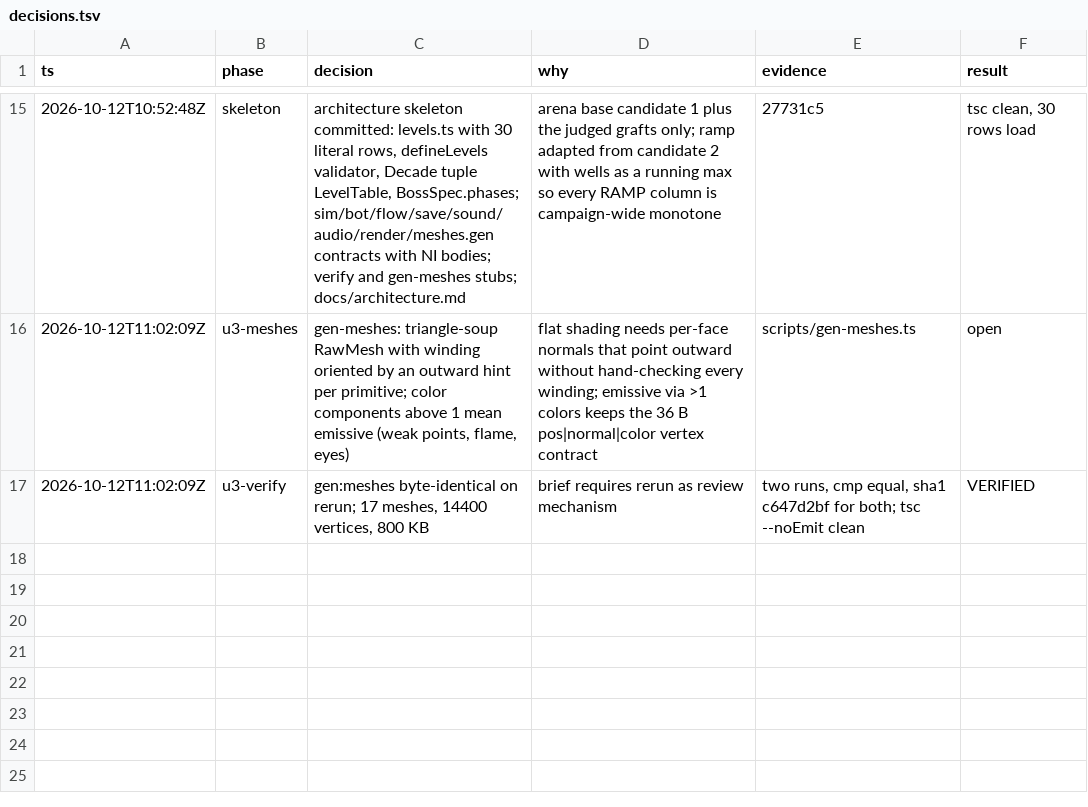
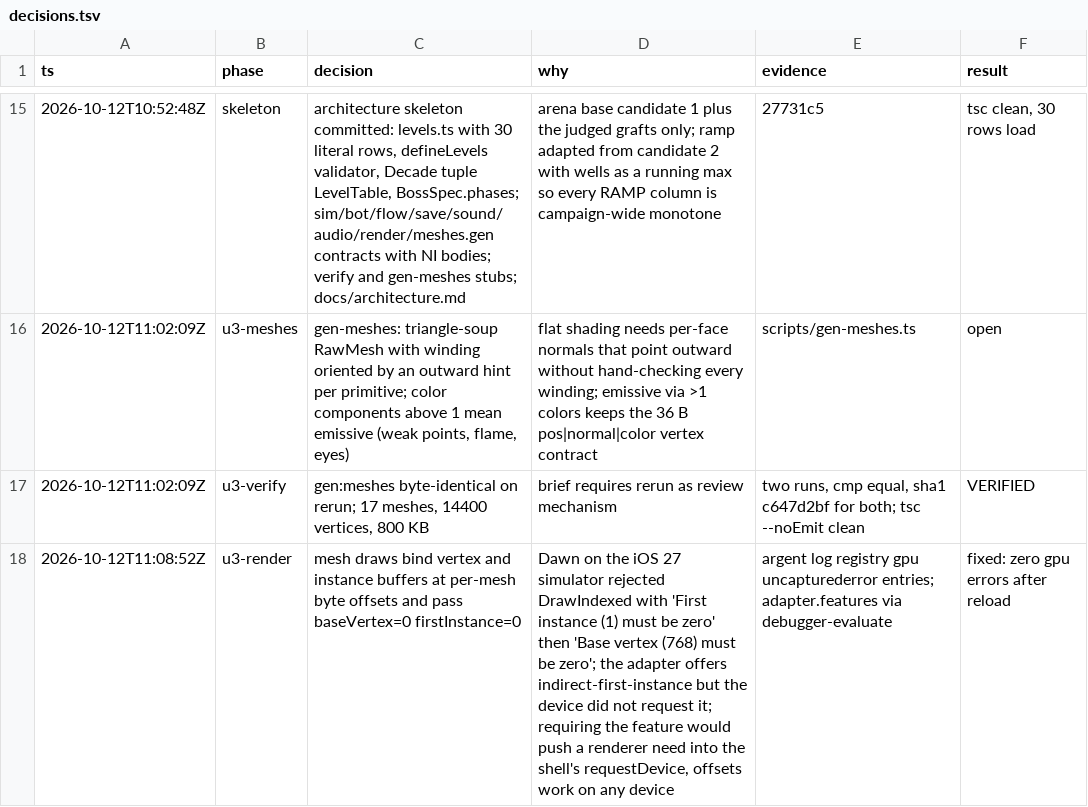
Before and after one commit to Stringsaeed/pewpew, a TSV file: .audit/decisions.tsv, drawn as a sheet; only a part is shown, gaps mark what is left out; the diff names each change by its address in the sheet, - before the commit and + after, or states it on an @@ line.

```diff
--- a/.audit/decisions.tsv
+++ b/.audit/decisions.tsv
+row 18: 2026-10-12T11:08:52Z | u3-render | mesh draws bind vertex and instance buffers at per-mesh byte offsets and pass baseVertex=0 firstInstance=0 | Dawn on the iOS 27 simulator rejected DrawIndexed with 'First instance (1) must be zero' then 'Base vertex (768) must be zero'; the adapter offers indirect-first-instance but the device did not request it; requiring the feature would push a renderer need into the shell's requestDevice, offsets work on any device | argent log registry gpu uncapturederror entries; adapter.features via debugger-evaluate | fixed: zero gpu errors after reload
```
Also changed, not shown: 1 other file.
